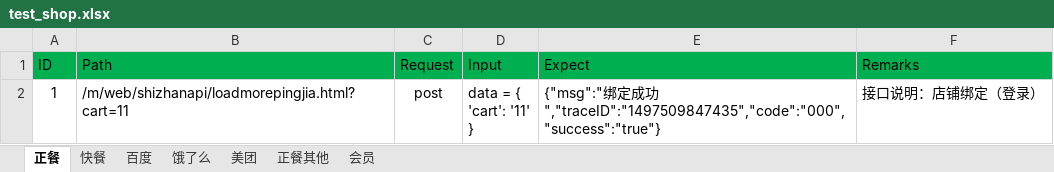
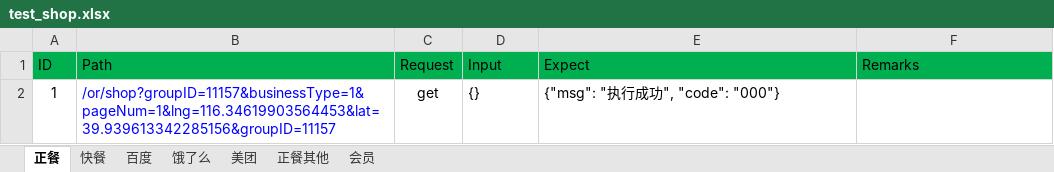
Before and after one commit to Tara-Zhang/http_case, an Excel workbook: data/test_shop.xlsx, sheet 正餐, drawn as a sheet; values as stored, in another font and other column widths than the file's, no borders; removed rows and columns are numbered as before the commit, all else as after; ↵ is a line break in a cell; the diff names each change by its address in the sheet, - before the commit and + after, or states it on an @@ line.

```diff
--- a/data/test_shop.xlsx (sheet 正餐)
+++ b/data/test_shop.xlsx (sheet 正餐)
-row 2: 1 | /m/web/shizhanapi/loadmorepingjia.html?cart=11 | post | data = { ↵ 'cart': '11' ↵ } | {"msg":"绑定成功","traceID":"1497509847435","code":"000","success":"true"} | 接口说明：店铺绑定（登录）
+row 2: 1 | /or/shop?groupID=11157&businessType=1&pageNum=1&lng=116.34619903564453&lat=39.939613342285156&groupID=11157 | get | {} | {"msg": "执行成功", "code": "000"}
```
Also changed, not shown: 7 other files.
